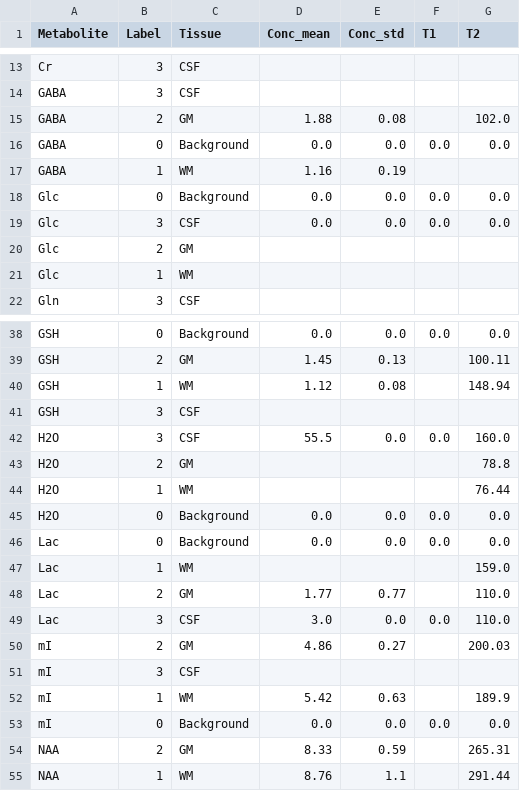
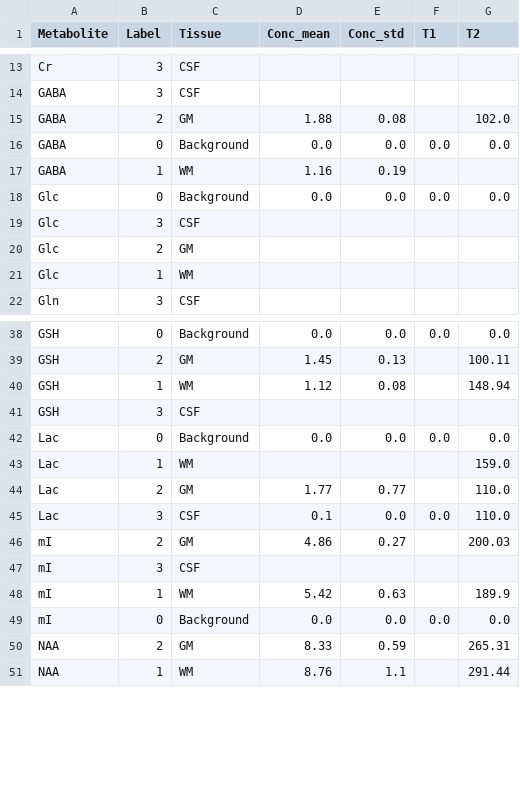
Before and after one commit to dennisvds/MRS-Digital-Phantom, a CSV file: data/metabolites/metab_df.csv, drawn as a sheet; only a part is shown, gaps mark what is left out.

Commit message:
Update to new implementation (data)

```diff
--- a/data/metabolites/metab_df.csv
+++ b/data/metabolites/metab_df.csv
@@ -18,3 +18,3 @@ GABA,1,WM,1.16,0.19,,
 Glc,0,Background,0.0,0.0,0.0,0.0
-Glc,3,CSF,0.0,0.0,0.0,0.0
+Glc,3,CSF,,,,
 Glc,2,GM,,,,
@@ -41,6 +41,2 @@ GSH,1,WM,1.12,0.08,,148.94
 GSH,3,CSF,,,,
-H2O,3,CSF,55.5,0.0,0.0,160.0
-H2O,2,GM,,,,78.8
-H2O,1,WM,,,,76.44
-H2O,0,Background,0.0,0.0,0.0,0.0
 Lac,0,Background,0.0,0.0,0.0,0.0
@@ -48,3 +44,3 @@ Lac,1,WM,,,,159.0
 Lac,2,GM,1.77,0.77,,110.0
-Lac,3,CSF,3.0,0.0,0.0,110.0
+Lac,3,CSF,0.1,0.0,0.0,110.0
 mI,2,GM,4.86,0.27,,200.03
```
Also changed, not shown: 45 other files.
